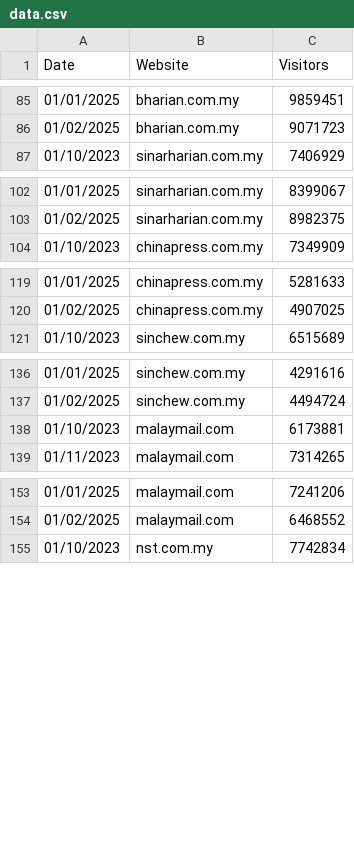
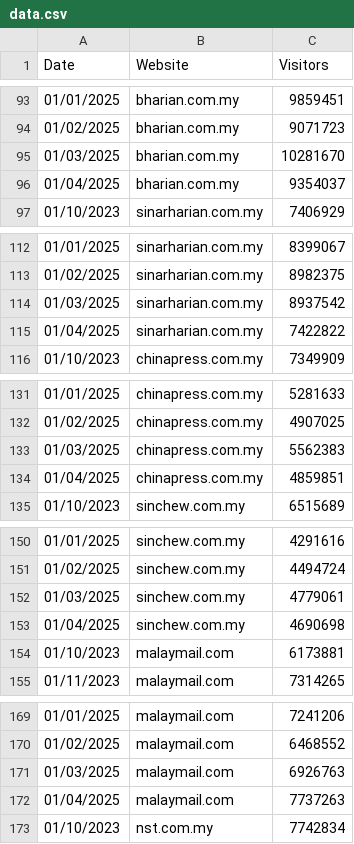
Before and after one commit to ong-andrew/ong-andrew.github.io, a CSV file: pages/data.csv, drawn as a sheet; only a part is shown, gaps mark what is left out; the diff covers the shown part only; the diff names each change by its address in the sheet, - before the commit and + after, or states it on an @@ line.

```diff
--- a/pages/data.csv
+++ b/pages/data.csv
+row 95: 01/03/2025 | bharian.com.my | 10281670
+row 96: 01/04/2025 | bharian.com.my | 9354037
+row 114: 01/03/2025 | sinarharian.com.my | 8937542
+row 115: 01/04/2025 | sinarharian.com.my | 7422822
+row 133: 01/03/2025 | chinapress.com.my | 5562383
+row 134: 01/04/2025 | chinapress.com.my | 4859851
+row 152: 01/03/2025 | sinchew.com.my | 4779061
+row 153: 01/04/2025 | sinchew.com.my | 4690698
+row 171: 01/03/2025 | malaymail.com | 6926763
+row 172: 01/04/2025 | malaymail.com | 7737263
```
Also changed, not shown: 28 added rows elsewhere in this file.
